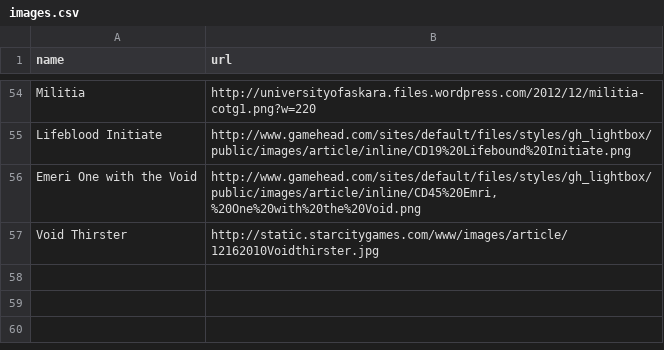
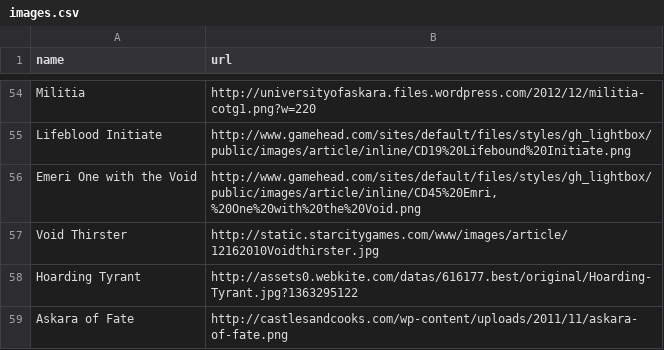
Before and after one commit to ehedaoo/ascension, a CSV file: lib/ascension/images.csv, drawn as a sheet; only a part is shown, gaps mark what is left out.

```diff
--- a/lib/ascension/images.csv
+++ b/lib/ascension/images.csv
@@ -57 +57,3 @@ name,url
 "Void Thirster","http://static.starcitygames.com/www/images/article/12162010Voidthirster.jpg"
+"Hoarding Tyrant","http://assets0.webkite.com/datas/616177.best/original/Hoarding-Tyrant.jpg?1363295122"
+"Askara of Fate","http://castlesandcooks.com/wp-content/uploads/2011/11/askara-of-fate.png"
```
Also changed, not shown: lib/ascension/cards.csv, 20 other files.
